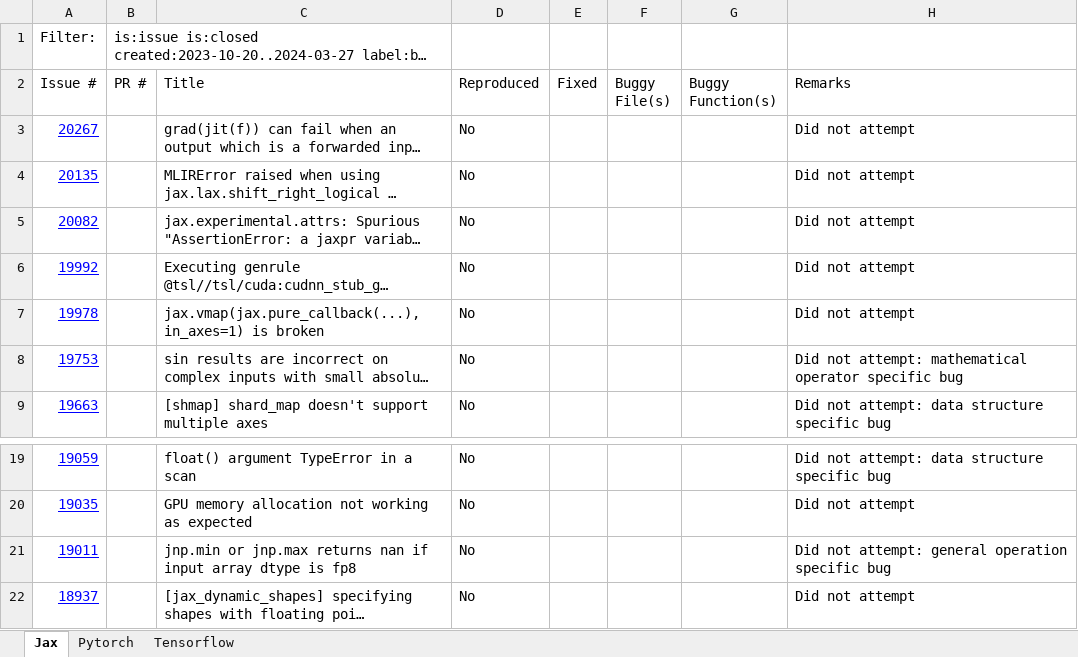
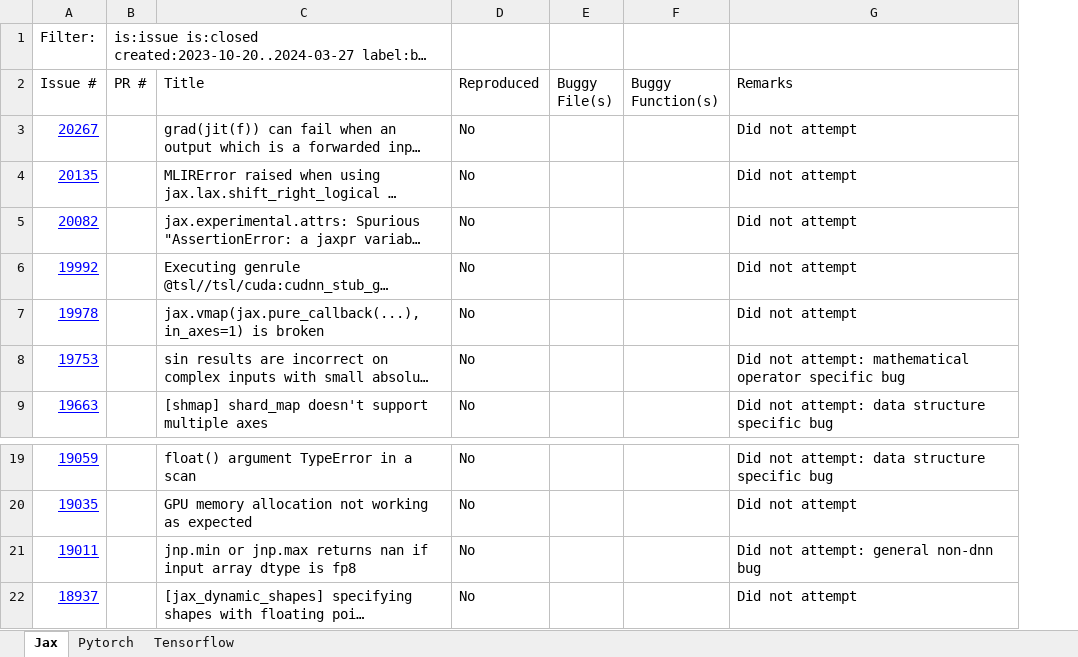
Before and after one commit to ncsu-swat/bugsindlls, an Excel workbook: bug_dataset.xlsx, sheet Jax, drawn as a sheet; only a part is shown, gaps mark what is left out; long unchanged cells end in …; values as stored, in another font and other column widths than the file's, no borders; charts and pictures and conditional formats not drawn; removed rows and columns are numbered as before the commit, all else as after; the diff names each change by its address in the sheet, - before the commit and + after, or states it on an @@ line.

Commit message:
Updated spreadsheet to remove a redundant column

```diff
--- a/bug_dataset.xlsx (sheet Jax)
+++ b/bug_dataset.xlsx (sheet Jax)
-column E (Fixed), empty
-G21 (Remarks): Did not attempt: general operation specific bug
+G21 (Remarks): Did not attempt: general non-dnn bug
```
Also changed, not shown: sheet Tensorflow, sheet Pytorch.
